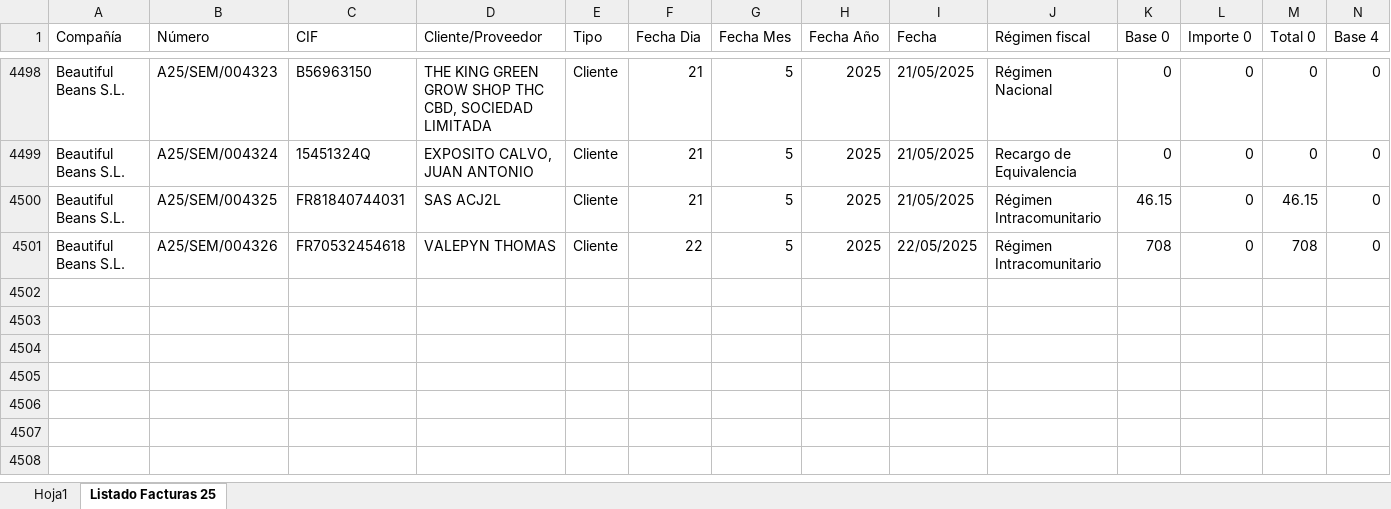
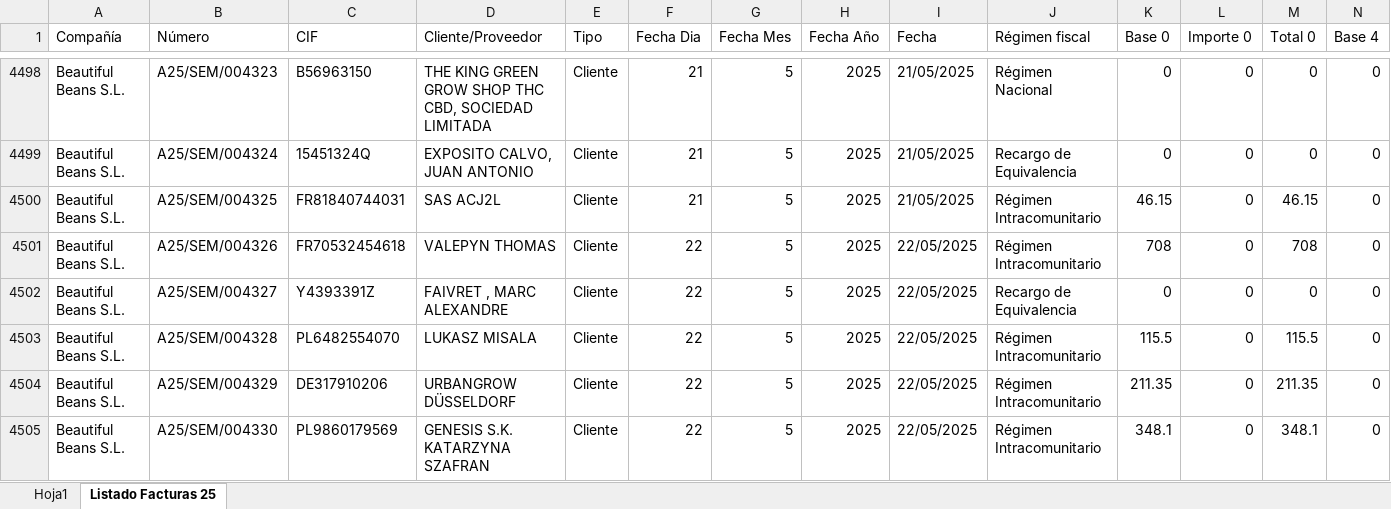
Before and after one commit to AlvaroPlantasur/Listado-de-Facturas-Open-Trading-Sem, an Excel workbook: Listado de Facturas Open Trading-Sem 2025.xlsx, sheet Listado Facturas 25, drawn as a sheet; only a part is shown, gaps mark what is left out; values as stored, in another font and other column widths than the file's, no borders; conditional formats and table styles not drawn; rows hold the shown columns only; the diff names each change by its address in the sheet, - before the commit and + after, or states it on an @@ line.

```diff
--- a/Listado de Facturas Open Trading-Sem 2025.xlsx (sheet Listado Facturas 25)
+++ b/Listado de Facturas Open Trading-Sem 2025.xlsx (sheet Listado Facturas 25)
+row 4502: Beautiful Beans S.L. | A25/SEM/004327 | Y4393391Z | FAIVRET , MARC ALEXANDRE | Cliente | 22 | 5 | 2025 | 22/05/2025 | Recargo de Equivalencia | 0 | 0 | 0 | 0
+row 4503: Beautiful Beans S.L. | A25/SEM/004328 | PL6482554070 | LUKASZ MISALA | Cliente | 22 | 5 | 2025 | 22/05/2025 | Régimen Intracomunitario | 115.5 | 0 | 115.5 | 0
+row 4504: Beautiful Beans S.L. | A25/SEM/004329 | DE317910206 | URBANGROW DÜSSELDORF | Cliente | 22 | 5 | 2025 | 22/05/2025 | Régimen Intracomunitario | 211.35 | 0 | 211.35 | 0
+row 4505: Beautiful Beans S.L. | A25/SEM/004330 | PL9860179569 | GENESIS S.K. KATARZYNA SZAFRAN | Cliente | 22 | 5 | 2025 | 22/05/2025 | Régimen Intracomunitario | 348.1 | 0 | 348.1 | 0
```
